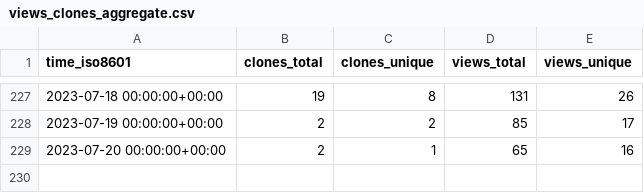
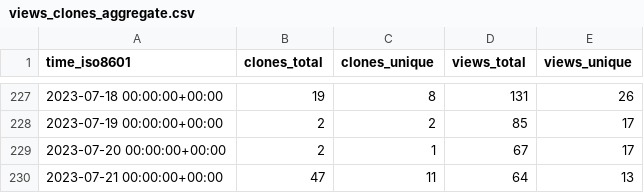
Before and after one commit to inseq-team/inseq-stats, a CSV file: inseq-team/inseq/ghrs-data/views_clones_aggregate.csv, drawn as a sheet; only a part is shown, gaps mark what is left out.

```diff
--- a/inseq-team/inseq/ghrs-data/views_clones_aggregate.csv
+++ b/inseq-team/inseq/ghrs-data/views_clones_aggregate.csv
@@ -228,2 +228,3 @@ time_iso8601,clones_total,clones_unique,views_total,views_unique
 2023-07-19 00:00:00+00:00,2,2,85,17
-2023-07-20 00:00:00+00:00,2,1,65,16
+2023-07-20 00:00:00+00:00,2,1,67,17
+2023-07-21 00:00:00+00:00,47,11,64,13
```
Also changed, not shown: 1 other file.
